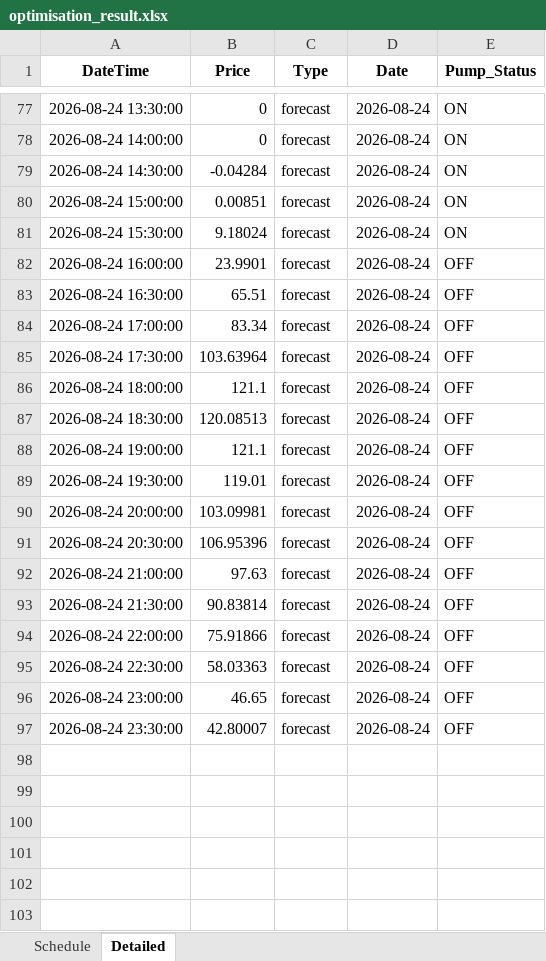
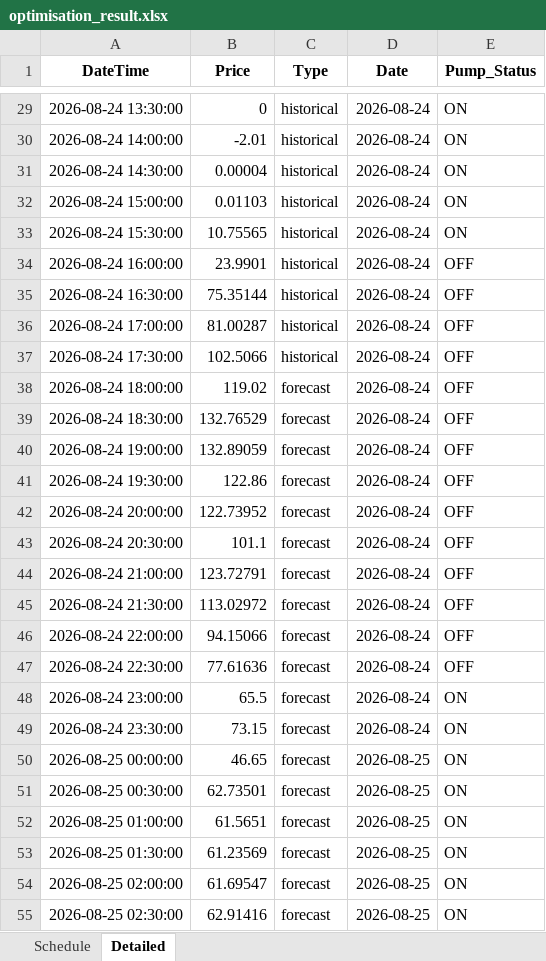
Before and after one commit to bwyLLAP/pump-optimisation-for-SHW, an Excel workbook: data/latest/optimisation_result.xlsx, sheet Detailed, drawn as a sheet; only a part is shown, gaps mark what is left out; values as stored, in another font and other column widths than the file's, no borders; addresses are those after the commit; the diff covers the shown part only; the diff names each change by its address in the sheet, - before the commit and + after, or states it on an @@ line.

```diff
--- a/data/latest/optimisation_result.xlsx (sheet Detailed)
+++ b/data/latest/optimisation_result.xlsx (sheet Detailed)
-C29:C37 (Type): forecast
+C29:C37 (Type): historical
-B30 (Price): 0
+B30 (Price): -2.01
-B31 (Price): -0.04284
+B31 (Price): 0.00004
-B32 (Price): 0.00851
+B32 (Price): 0.01103
-B33 (Price): 9.18024
+B33 (Price): 10.75565
-B35 (Price): 65.51
+B35 (Price): 75.35144
-B36 (Price): 83.34
+B36 (Price): 81.00287
-B37 (Price): 103.63964
+B37 (Price): 102.5066
-B38 (Price): 121.1
+B38 (Price): 119.02
-B39 (Price): 120.08513
+B39 (Price): 132.76529
-B40 (Price): 121.1
+B40 (Price): 132.89059
-B41 (Price): 119.01
+B41 (Price): 122.86
-B42 (Price): 103.09981
+B42 (Price): 122.73952
-B43 (Price): 106.95396
+B43 (Price): 101.1
-B44 (Price): 97.63
+B44 (Price): 123.72791
-B45 (Price): 90.83814
+B45 (Price): 113.02972
-B46 (Price): 75.91866
+B46 (Price): 94.15066
-B47 (Price): 58.03363
+B47 (Price): 77.61636
-B48 (Price): 46.65
+B48 (Price): 65.5
-E48:E49 (Pump_Status): OFF
+E48:E49 (Pump_Status): ON
-B49 (Price): 42.80007
+B49 (Price): 73.15
+row 50: 2026-08-25 00:00:00 | 46.65 | forecast | 2026-08-25 | ON
+row 51: 2026-08-25 00:30:00 | 62.73501 | forecast | 2026-08-25 | ON
+row 52: 2026-08-25 01:00:00 | 61.5651 | forecast | 2026-08-25 | ON
+row 53: 2026-08-25 01:30:00 | 61.23569 | forecast | 2026-08-25 | ON
+row 54: 2026-08-25 02:00:00 | 61.69547 | forecast | 2026-08-25 | ON
+row 55: 2026-08-25 02:30:00 | 62.91416 | forecast | 2026-08-25 | ON
```
Also changed, not shown: 42 added rows, 48 removed rows and 56 edited cells elsewhere in this sheet, sheet Schedule, 3 other files.
